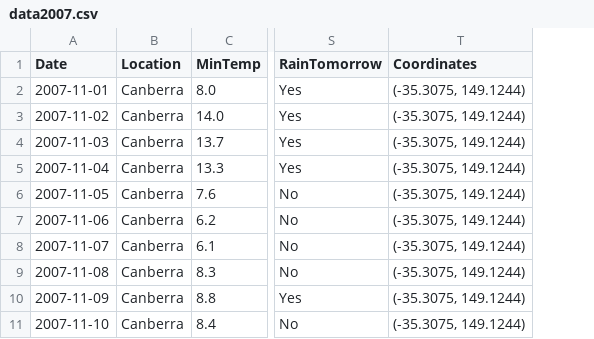
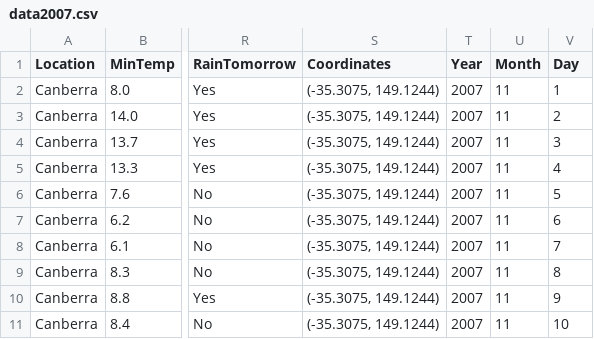
Before and after one commit to ClipLee/SUML_GR1_TMWT, a CSV file: data/data2007.csv, drawn as a sheet; only a part is shown, gaps mark what is left out; removed rows and columns are numbered as before the commit, all else as after; the diff names each change by its address in the sheet, - before the commit and + after, or states it on an @@ line.

```diff
--- a/data/data2007.csv
+++ b/data/data2007.csv
-column A (Date), rows 2-11: 2007-11-01 | 2007-11-02 | 2007-11-03 | 2007-11-04 | 2007-11-05 | 2007-11-06 | 2007-11-07 | 2007-11-08 | 2007-11-09 | 2007-11-10
+column T (Year), rows 2-11: all 2007
+column U (Month), rows 2-11: all 11
+column V (Day), rows 2-11: 1 | 2 | 3 | 4 | 5 | 6 | 7 | 8 | 9 | 10
```
Also changed, not shown: data/data2008.csv, 16 other files.
